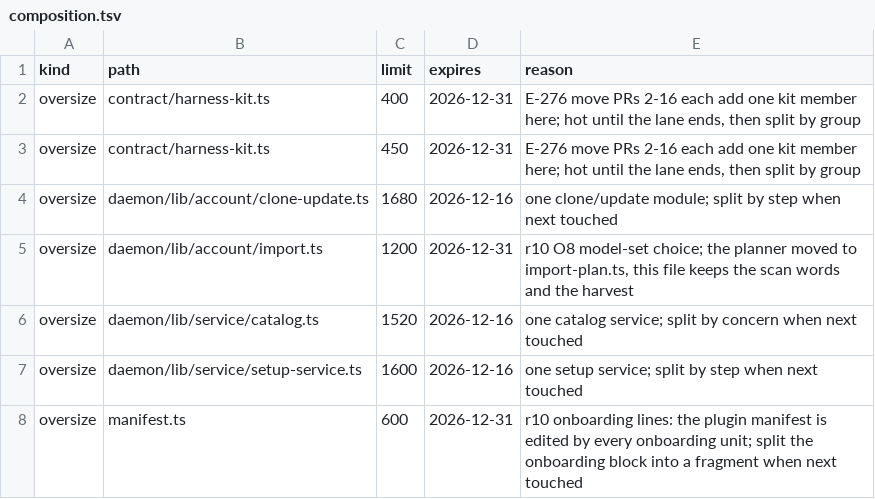
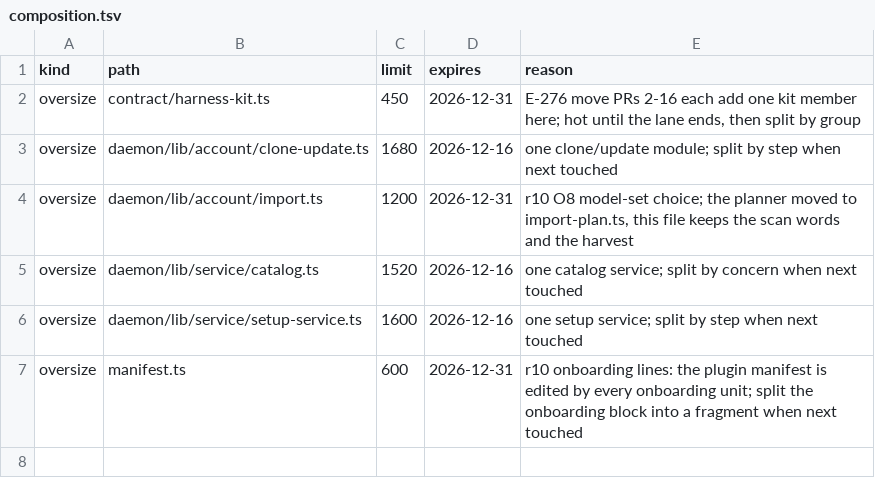
Before and after one commit to kirinnee/ferretry, a TSV file: packages/plugins/runtimes/composition.tsv, drawn as a sheet; the diff names each change by its address in the sheet, - before the commit and + after, or states it on an @@ line.

Commit message:
chore(runtimes): keep the single kit-contract churn row (E-276 PR 2)

```diff
--- a/packages/plugins/runtimes/composition.tsv
+++ b/packages/plugins/runtimes/composition.tsv
-row 2: oversize | contract/harness-kit.ts | 400 | 2026-12-31 | E-276 move PRs 2-16 each add one kit member here; hot until the lane ends, then split by group
```
